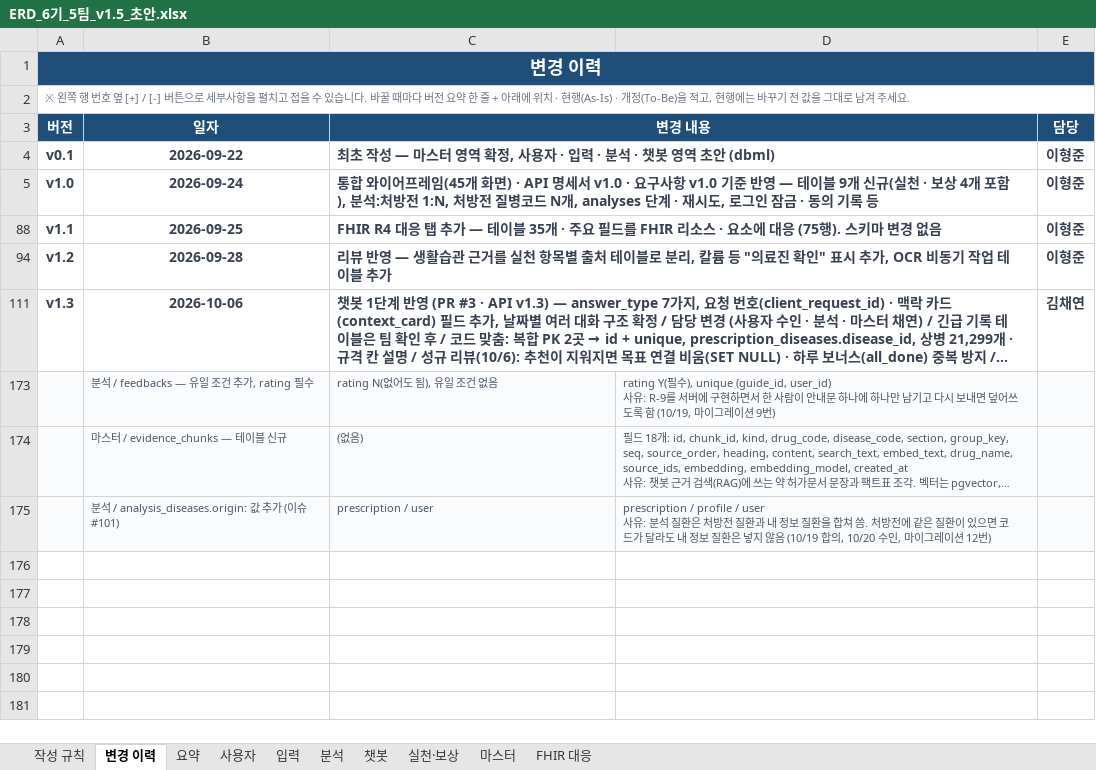
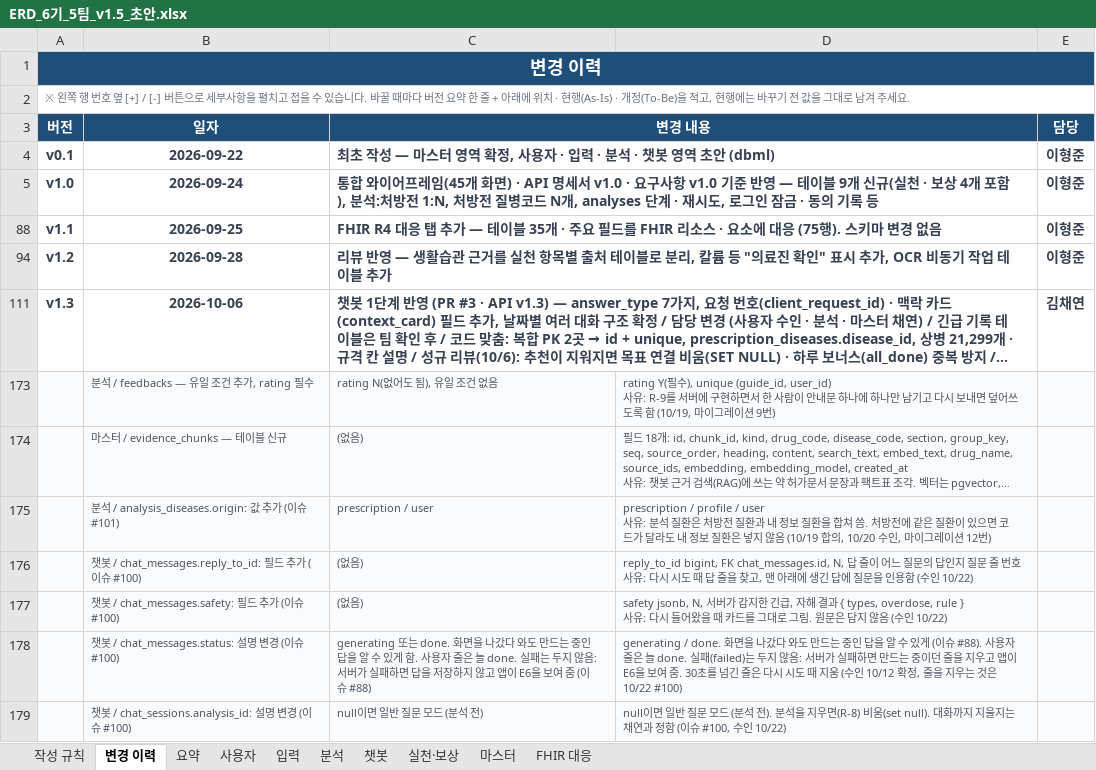
Before and after one commit to AI-HealthCare-06/AH_06_05, an Excel workbook: docs/planning/ERD_6기_5팀_v1.5_초안.xlsx, sheet 변경 이력, drawn as a sheet; long unchanged cells end in …; values as stored, in another font and other column widths than the file's, no borders; ↵ is a line break in a cell; the diff names each change by its address in the sheet, - before the commit and + after, or states it on an @@ line.

```diff
--- a/docs/planning/ERD_6기_5팀_v1.5_초안.xlsx (sheet 변경 이력)
+++ b/docs/planning/ERD_6기_5팀_v1.5_초안.xlsx (sheet 변경 이력)
+row 176:  | 챗봇 / chat_messages.reply_to_id: 필드 추가 (이슈 #100) | (없음) | reply_to_id bigint, FK chat_messages.id, N, 답 줄이 어느 질문의 답인지 질문 줄 번호 ↵ 사유: 다시 시도 때 답 줄을 찾고, 맨 아래에 생긴 답에 질문을 인용함 (수인 10/22)
+row 177:  | 챗봇 / chat_messages.safety: 필드 추가 (이슈 #100) | (없음) | safety jsonb, N, 서버가 감지한 긴급, 자해 결과 { types, overdose, rule } ↵ 사유: 다시 들어왔을 때 카드를 그대로 그림. 원문은 담지 않음 (수인 10/22)
+row 178:  | 챗봇 / chat_messages.status: 설명 변경 (이슈 #100) | generating 또는 done. 화면을 나갔다 와도 만드는 중인 답을 알 수 있게 함. 사용자 줄은 늘 done. 실패는 두지 않음: 서버가 실패하면 답을 저장하지 않고 앱이 E6을 보여 줌 (이슈 #88) | generating / done. 화면을 나갔다 와도 만드는 중인 답을 알 수 있게 (이슈 #88). 사용자 줄은 늘 done. 실패(failed)는 두지 않음: 서버가 실패하면 만드는 중이던 줄을 지우고 앱이 E6을 보여 줌. 30초를 넘긴 줄은 다시 시도 때 지움 (수인 10/12 확정, 줄을 지우는 것은 10/22 #100)
+row 179:  | 챗봇 / chat_sessions.analysis_id: 설명 변경 (이슈 #100) | null이면 일반 질문 모드 (분석 전) | null이면 일반 질문 모드 (분석 전). 분석을 지우면(R-8) 비움(set null). 대화까지 지울지는 채연과 정함 (이슈 #100, 수인 10/22)
```
Also changed, not shown: sheet 챗봇.
